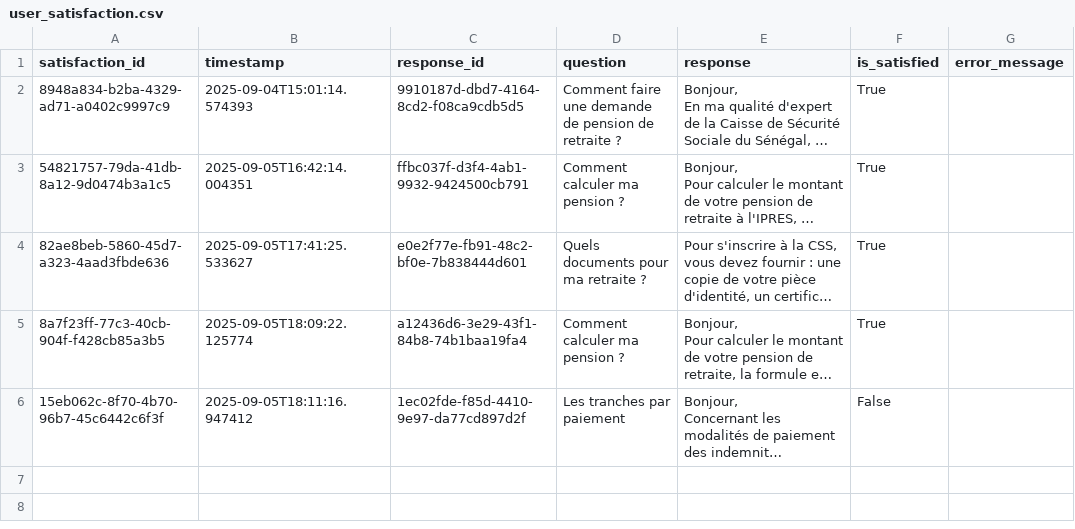
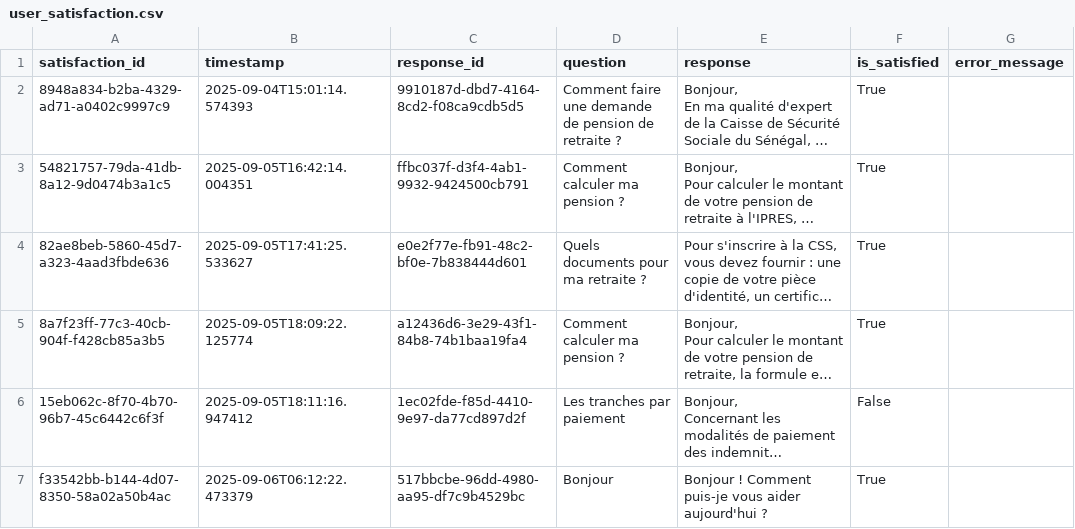
Before and after one commit to LordPhenixDeNetra/CSS-AI-Chatbot, a CSV file: app/for-analysis/questions-answered/user_satisfaction.csv, drawn as a sheet; long unchanged cells end in …; the diff names each change by its address in the sheet, - before the commit and + after, or states it on an @@ line.

```diff
--- a/app/for-analysis/questions-answered/user_satisfaction.csv
+++ b/app/for-analysis/questions-answered/user_satisfaction.csv
+row 7: f33542bb-b144-4d07-8350-58a02a50b4ac | 2025-09-06T06:12:22.473379 | 517bbcbe-96dd-4980-aa95-df7c9b4529bc | Bonjour | Bonjour ! Comment puis-je vous aider aujourd'hui ? | True
```
Also changed, not shown: app/for-analysis/questions-answered/responses_ask_multimodal_question.csv, 16 other files.
